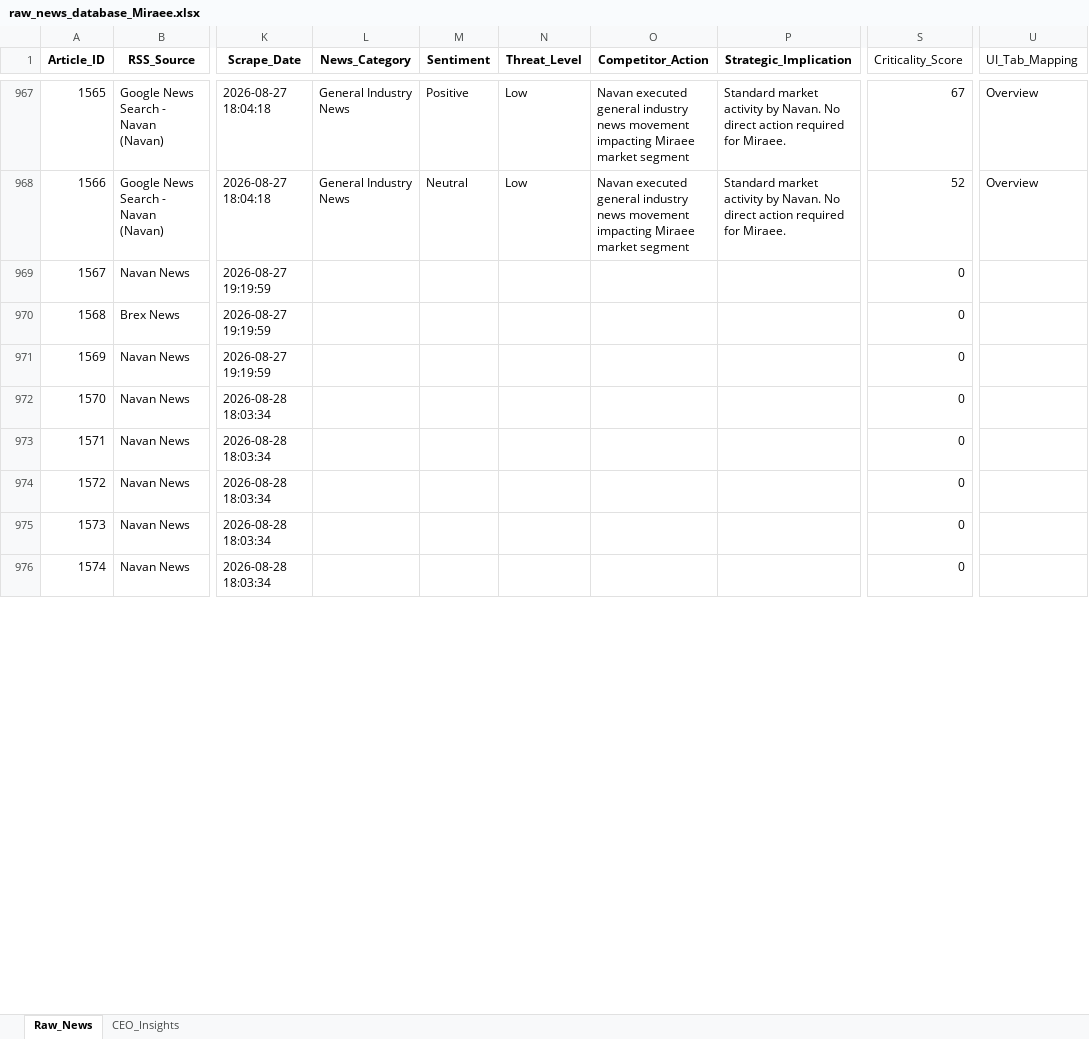
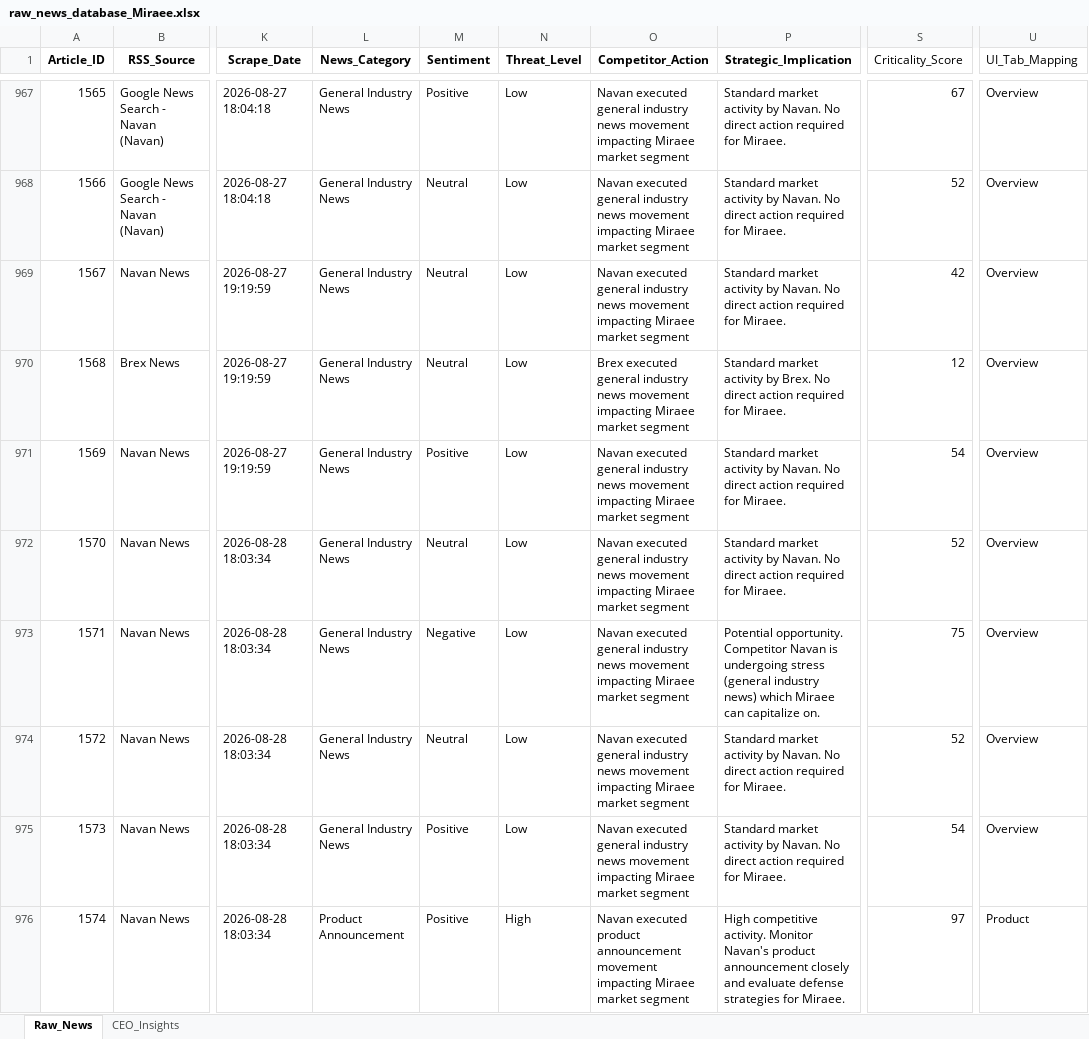
Before and after one commit to pchitlangia-maker/TabhiGroupDashboard, an Excel workbook: News_Dashboard/data/raw_news_database_Miraee.xlsx, sheet Raw_News, drawn as a sheet; only a part is shown, gaps mark what is left out; values as stored, in another font and other column widths than the file's, no borders; the diff covers the shown part only; the diff names each change by its address in the sheet, - before the commit and + after, or states it on an @@ line.

```diff
--- a/News_Dashboard/data/raw_news_database_Miraee.xlsx (sheet Raw_News)
+++ b/News_Dashboard/data/raw_news_database_Miraee.xlsx (sheet Raw_News)
-L969:L975 (News_Category): (empty)
+L969:L975 (News_Category): General Industry News
-M969:M970 (Sentiment): (empty)
+M969:M970 (Sentiment): Neutral
-N969:N975 (Threat_Level): (empty)
+N969:N975 (Threat_Level): Low
-O969 (Competitor_Action): (empty)
+O969 (Competitor_Action): Navan executed general industry news movement impacting Miraee market segment
-P969 (Strategic_Implication): (empty)
+P969 (Strategic_Implication): Standard market activity by Navan. No direct action required for Miraee.
-S969 (Criticality_Score): 0
+S969 (Criticality_Score): 42
-U969:U975 (UI_Tab_Mapping): (empty)
+U969:U975 (UI_Tab_Mapping): Overview
-O970 (Competitor_Action): (empty)
+O970 (Competitor_Action): Brex executed general industry news movement impacting Miraee market segment
-P970 (Strategic_Implication): (empty)
+P970 (Strategic_Implication): Standard market activity by Brex. No direct action required for Miraee.
-S970 (Criticality_Score): 0
+S970 (Criticality_Score): 12
-M971 (Sentiment): (empty)
+M971 (Sentiment): Positive
-O971:O975 (Competitor_Action): (empty)
+O971:O975 (Competitor_Action): Navan executed general industry news movement impacting Miraee market segment
-P971:P972 (Strategic_Implication): (empty)
+P971:P972 (Strategic_Implication): Standard market activity by Navan. No direct action required for Miraee.
-S971 (Criticality_Score): 0
+S971 (Criticality_Score): 54
-M972 (Sentiment): (empty)
+M972 (Sentiment): Neutral
-S972 (Criticality_Score): 0
+S972 (Criticality_Score): 52
-M973 (Sentiment): (empty)
+M973 (Sentiment): Negative
-P973 (Strategic_Implication): (empty)
+P973 (Strategic_Implication): Potential opportunity. Competitor Navan is undergoing stress (general industry news) which Miraee can capitalize on.
-S973 (Criticality_Score): 0
+S973 (Criticality_Score): 75
-M974 (Sentiment): (empty)
+M974 (Sentiment): Neutral
-P974:P975 (Strategic_Implication): (empty)
+P974:P975 (Strategic_Implication): Standard market activity by Navan. No direct action required for Miraee.
-S974 (Criticality_Score): 0
+S974 (Criticality_Score): 52
-M975:M976 (Sentiment): (empty)
+M975:M976 (Sentiment): Positive
-S975 (Criticality_Score): 0
+S975 (Criticality_Score): 54
-L976 (News_Category): (empty)
+L976 (News_Category): Product Announcement
-N976 (Threat_Level): (empty)
+N976 (Threat_Level): High
-O976 (Competitor_Action): (empty)
+O976 (Competitor_Action): Navan executed product announcement movement impacting Miraee market segment
-P976 (Strategic_Implication): (empty)
+P976 (Strategic_Implication): High competitive activity. Monitor Navan's product announcement closely and evaluate defense strategies for Miraee.
-S976 (Criticality_Score): 0
+S976 (Criticality_Score): 97
-U976 (UI_Tab_Mapping): (empty)
+U976 (UI_Tab_Mapping): Product
```
Also changed, not shown: 21 edited cells elsewhere in this sheet, News_Dashboard/data/raw_news_database_Mondee.xlsx, News_Intelligence/output/raw_news_database_Miraee.xlsx, 3 other files.
